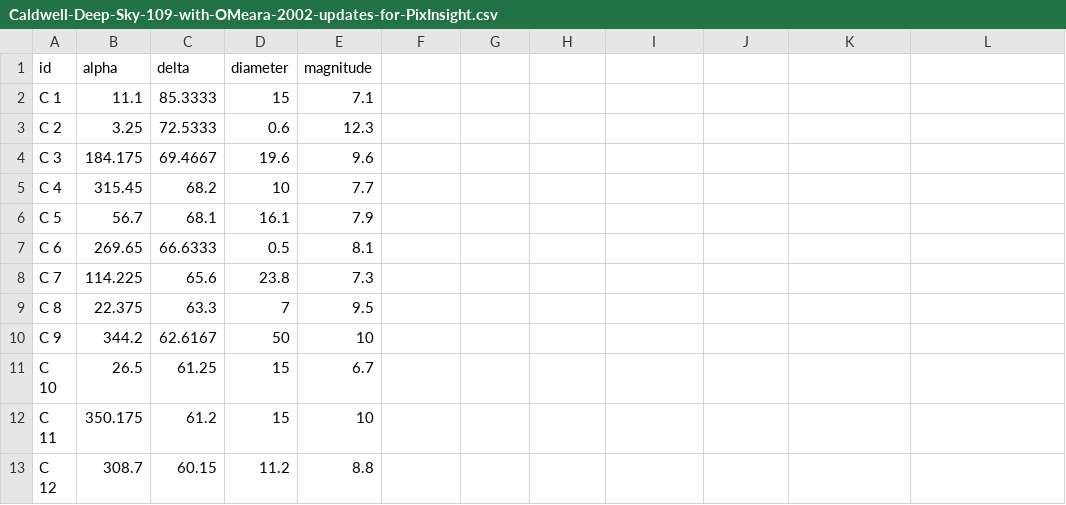
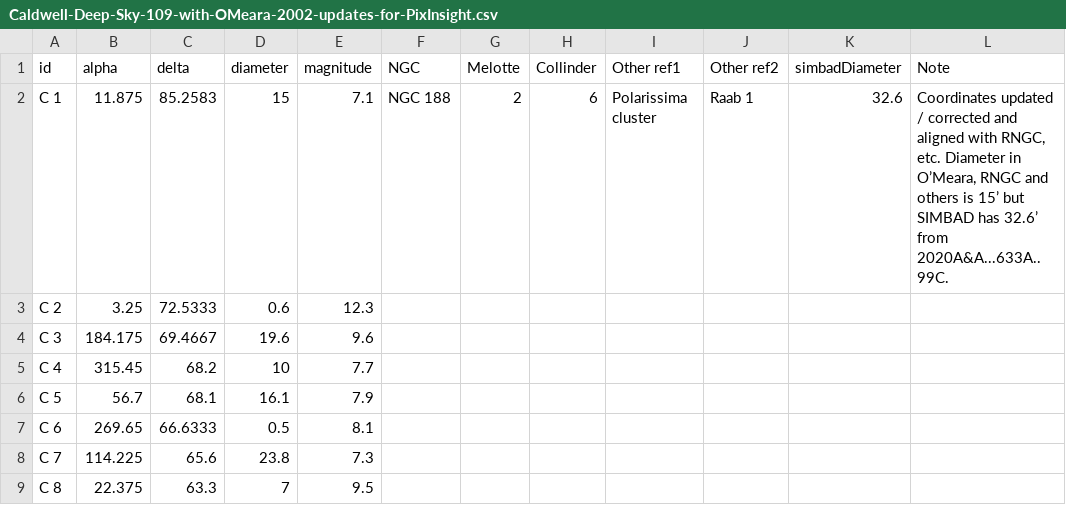
Before and after one commit to scottstirling/AnnotateImageExt, a CSV file: src/scripts/AnnotateImageExt/ext/catalogs/Caldwell-Deep-Sky-109-with-OMeara-2002-updates-for-PixInsight.csv, drawn as a sheet; only a part is shown; the shorter side is filled out with more unchanged rows; the diff names each change by its address in the sheet, - before the commit and + after, or states it on an @@ line.

Commit message:
More updates of notes, coordinates, diameters and consistency across catalogs.  Maybe more issues in Caldwell with coordinates -- need to investigate more.

```diff
--- a/src/scripts/AnnotateImageExt/ext/catalogs/Caldwell-Deep-Sky-109-with-OMeara-2002-updates-for-PixInsight.csv
+++ b/src/scripts/AnnotateImageExt/ext/catalogs/Caldwell-Deep-Sky-109-with-OMeara-2002-updates-for-PixInsight.csv
-F1: (empty)
+F1: NGC
-G1: (empty)
+G1: Melotte
-H1: (empty)
+H1: Collinder
-I1: (empty)
+I1: Other ref1
-J1: (empty)
+J1: Other ref2
-K1: (empty)
+K1: simbadDiameter
-L1: (empty)
+L1: Note
-B2 (alpha): 11.1
+B2 (alpha): 11.875
-C2 (delta): 85.3333
+C2 (delta): 85.2583
-F2 (NGC): (empty)
+F2 (NGC): NGC 188
-G2 (Melotte): (empty)
+G2 (Melotte): 2
-H2 (Collinder): (empty)
+H2 (Collinder): 6
-I2 (Other ref1): (empty)
+I2 (Other ref1): Polarissima cluster
-J2 (Other ref2): (empty)
+J2 (Other ref2): Raab 1
-K2 (simbadDiameter): (empty)
+K2 (simbadDiameter): 32.6
-L2 (Note): (empty)
+L2 (Note): Coordinates updated / corrected and aligned with RNGC, etc. Diameter in O’Meara, RNGC and others is 15’ but SIMBAD has 32.6’ from 2020A&A...633A..99C.
```
Also changed, not shown: src/scripts/AnnotateImageExt/ext/catalogs/Collinder-Open-Clusters-1931-for-PixInsight.csv, src/scripts/AnnotateImageExt/ext/catalogs/Melotte_starclusters-1915-for_PixInsight.csv.
